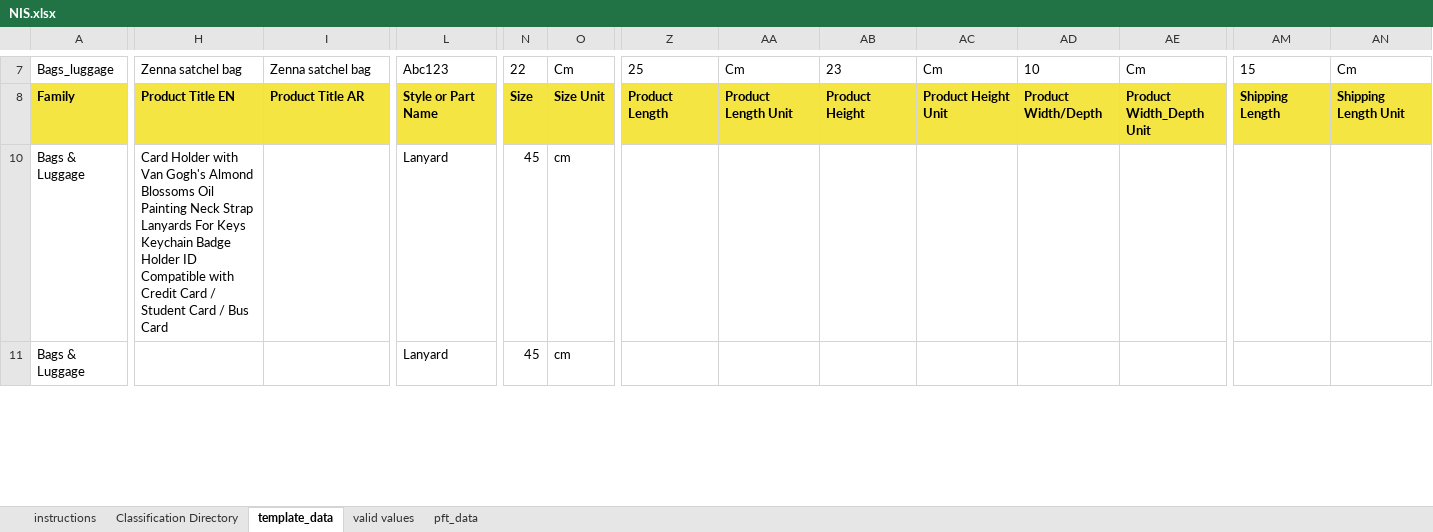
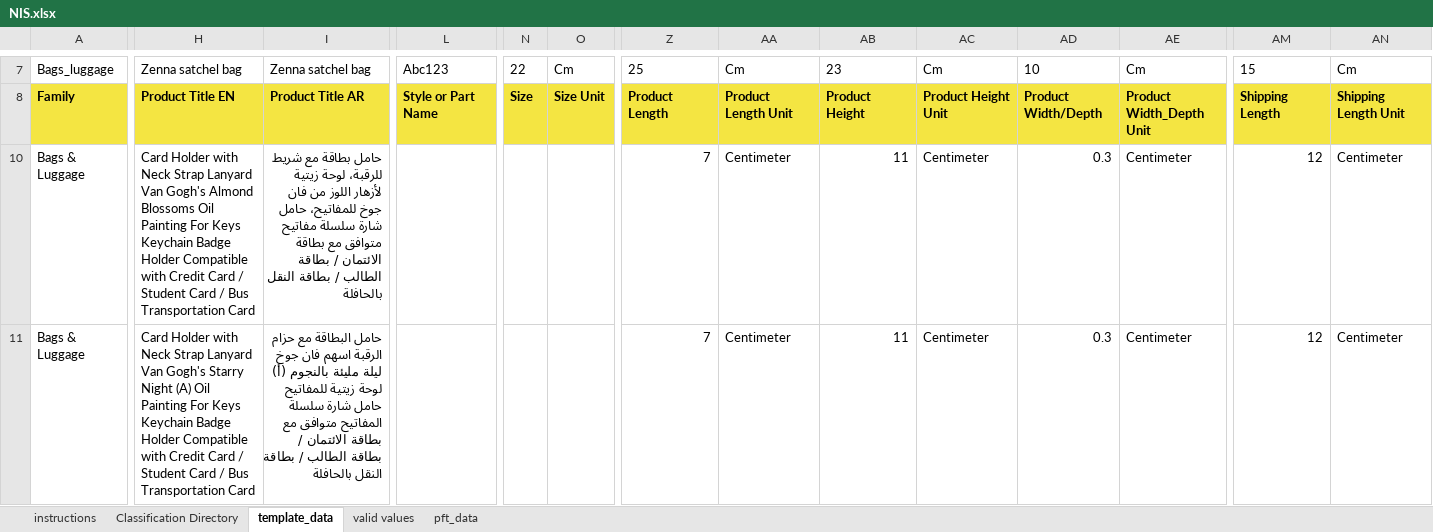
Before and after one commit to SageCat/noon-images, an Excel workbook: images/noon/CardHolder/production/NIS.xlsx, sheet template_data, drawn as a sheet; only a part is shown, gaps mark what is left out; values as stored, in another font and other column widths than the file's, no borders; conditional formats not drawn; the diff covers the shown part only; the diff names each change by its address in the sheet, - before the commit and + after, or states it on an @@ line.

Commit message:
add feather pen images

```diff
--- a/images/noon/CardHolder/production/NIS.xlsx (sheet template_data)
+++ b/images/noon/CardHolder/production/NIS.xlsx (sheet template_data)
-H10: …Holder with Van Gogh's Almond Blossoms Oil Painting Neck Strap Lanyards For Keys Keychain Badge Holder ID Compatible with Credit Card / Student Card / Bus Card
+H10: …Holder with Neck Strap Lanyard Van Gogh's Almond Blossoms Oil Painting For Keys Keychain Badge Holder Compatible with Credit Card / Student Card / Bus Transportation Card
-I10: (empty)
+I10: حامل بطاقة مع شريط للرقبة، لوحة زيتية لأزهار اللوز من فان جوخ للمفاتيح، حامل شارة سلسلة مفاتيح متوافق مع بطاقة الائتمان / بطاقة الطالب / بطاقة النقل بالحافلة
-L10:L11: Lanyard
+L10:L11: (empty)
-N10:N11: 45
+N10:N11: (empty)
-O10:O11: cm
+O10:O11: (empty)
-Z10:Z11: (empty)
+Z10:Z11: 7
-AA10:AA11: (empty)
+AA10:AA11: Centimeter
-AB10:AB11: (empty)
+AB10:AB11: 11
-AC10:AC11: (empty)
+AC10:AC11: Centimeter
-AD10:AD11: (empty)
+AD10:AD11: 0.3
-AE10:AE11: (empty)
+AE10:AE11: Centimeter
-AM10:AM11: (empty)
+AM10:AM11: 12
-AN10:AN11: (empty)
+AN10:AN11: Centimeter
-H11: (empty)
+H11: Card Holder with Neck Strap Lanyard Van Gogh's Starry Night (A) Oil Painting For Keys Keychain Badge Holder Compatible with Credit Card / Student Card / Bus Transportation Card
-I11: (empty)
+I11: حامل البطاقة مع حزام الرقبة اسهم فان جوخ ليلة مليئة بالنجوم (أ) لوحة زيتية للمفاتيح حامل شارة سلسلة المفاتيح متوافق مع بطاقة الائتمان / بطاقة الطالب / بطاقة النقل بالحافلة
```
Also changed, not shown: 476 edited cells elsewhere in this sheet, 37 other files.
